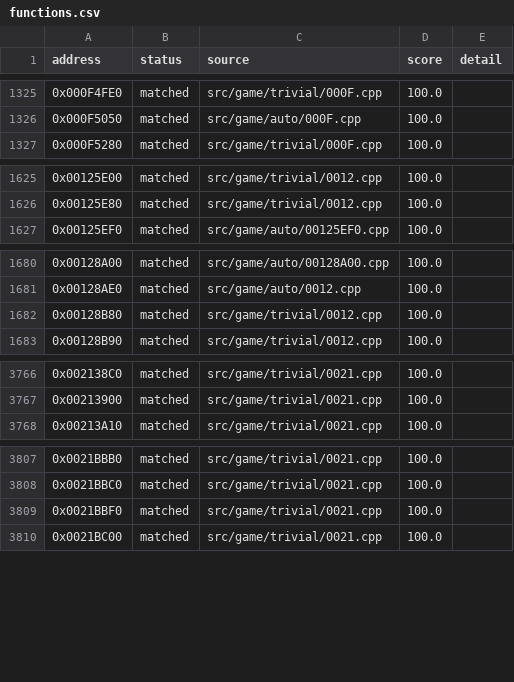
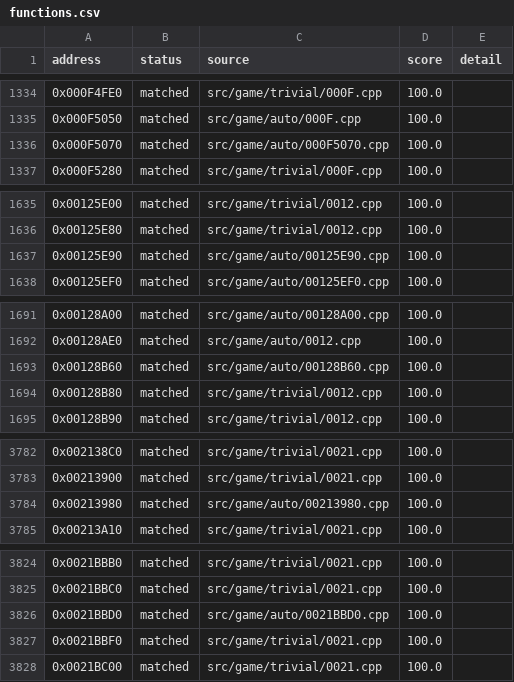
Before and after one commit to julian-perge/bustin-out-recomp, a CSV file: config/functions.csv, drawn as a sheet; only a part is shown, gaps mark what is left out; the diff covers the shown part only; the diff names each change by its address in the sheet, - before the commit and + after, or states it on an @@ line.

Commit message:
match: night batch 25, 20 of 20 matched

```diff
--- a/config/functions.csv
+++ b/config/functions.csv
+row 1336: 0x000F5070 | matched | src/game/auto/000F5070.cpp | 100.0
+row 1637: 0x00125E90 | matched | src/game/auto/00125E90.cpp | 100.0
+row 1693: 0x00128B60 | matched | src/game/auto/00128B60.cpp | 100.0
+row 3784: 0x00213980 | matched | src/game/auto/00213980.cpp | 100.0
+row 3826: 0x0021BBD0 | matched | src/game/auto/0021BBD0.cpp | 100.0
```
Also changed, not shown: 15 added rows elsewhere in this file, 20 other files.
